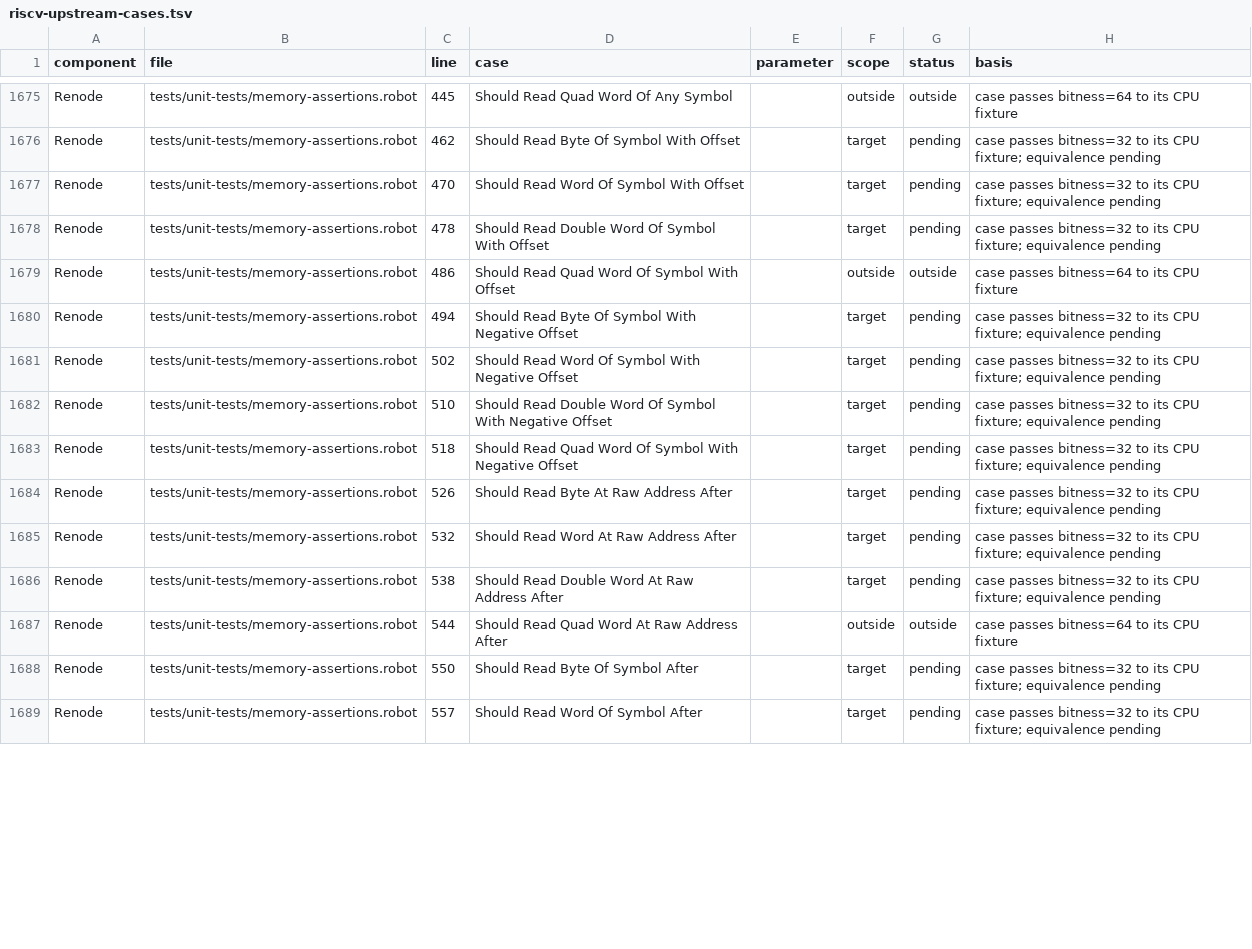
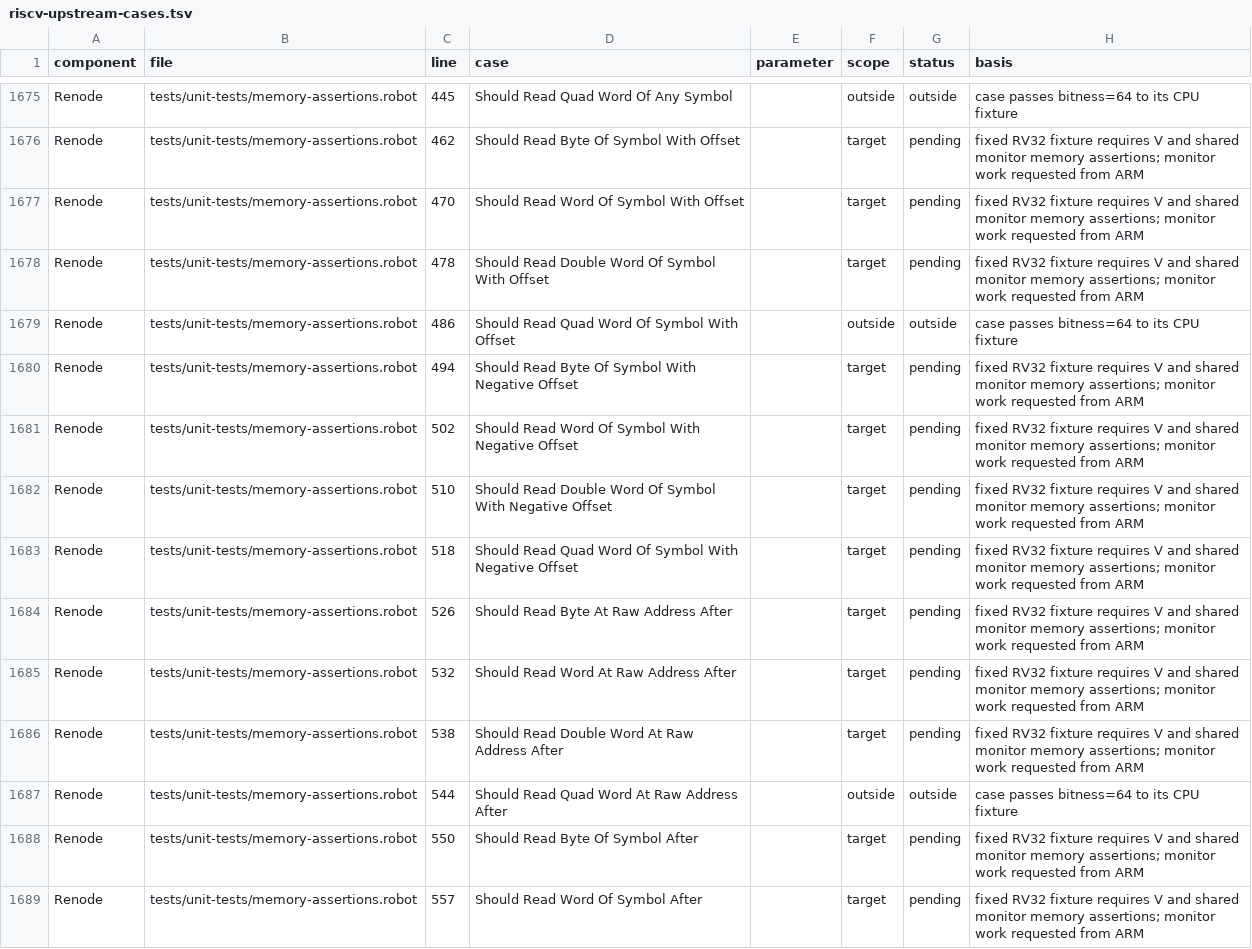
Before and after one commit to Koukyosyumei/penv, a TSV file: docs/riscv-upstream-cases.tsv, drawn as a sheet; only a part is shown, gaps mark what is left out; the diff covers the shown part only; the diff names each change by its address in the sheet, - before the commit and + after, or states it on an @@ line.

Commit message:
Port fixed RV32 raw memory values to guest ELFs

```diff
--- a/docs/riscv-upstream-cases.tsv
+++ b/docs/riscv-upstream-cases.tsv
-H1676:H1678 (basis): case passes bitness=32 to its CPU fixture; equivalence pending
+H1676:H1678 (basis): fixed RV32 fixture requires V and shared monitor memory assertions; monitor work requested from ARM
-H1680:H1686 (basis): case passes bitness=32 to its CPU fixture; equivalence pending
+H1680:H1686 (basis): fixed RV32 fixture requires V and shared monitor memory assertions; monitor work requested from ARM
-H1688:H1689 (basis): case passes bitness=32 to its CPU fixture; equivalence pending
+H1688:H1689 (basis): fixed RV32 fixture requires V and shared monitor memory assertions; monitor work requested from ARM
```
Also changed, not shown: 45 edited cells elsewhere in this file, 3 other files.
